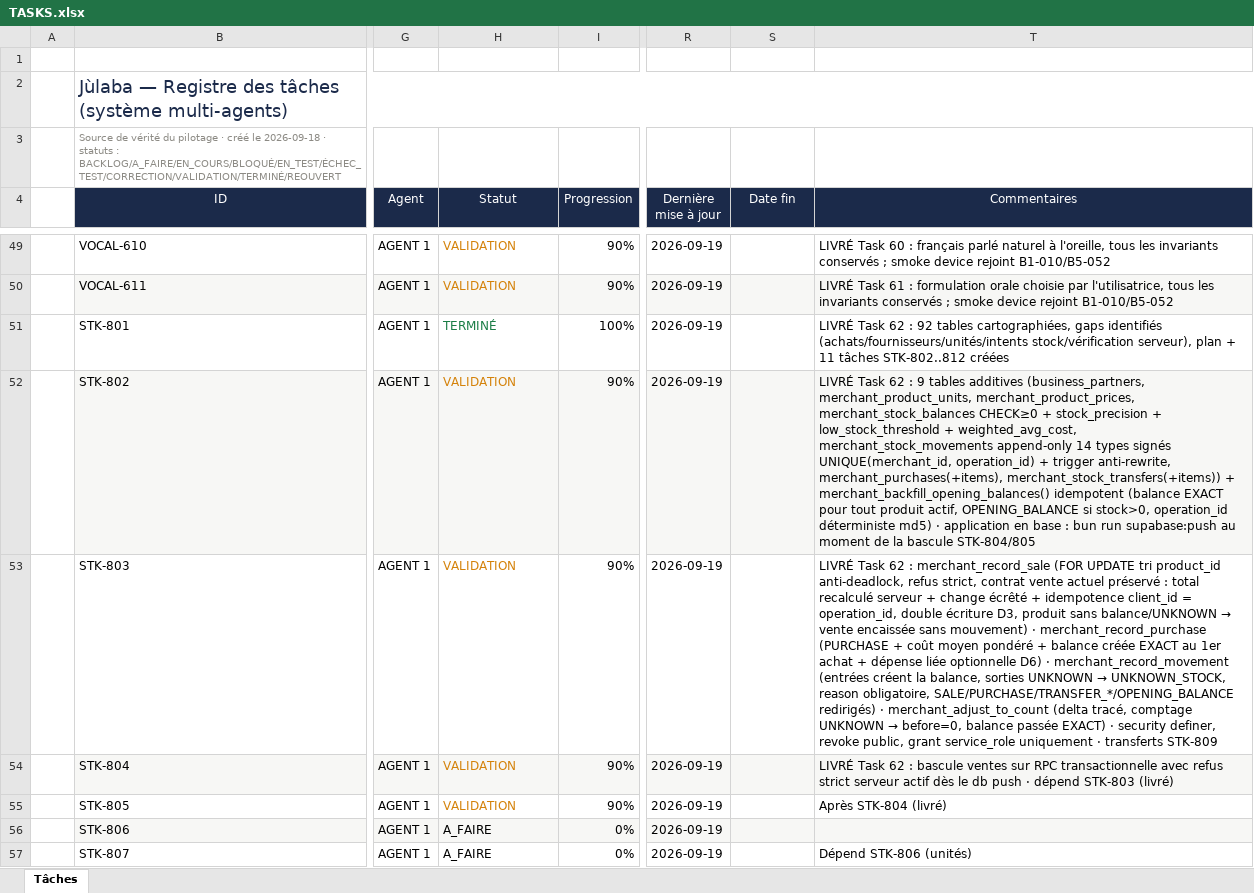
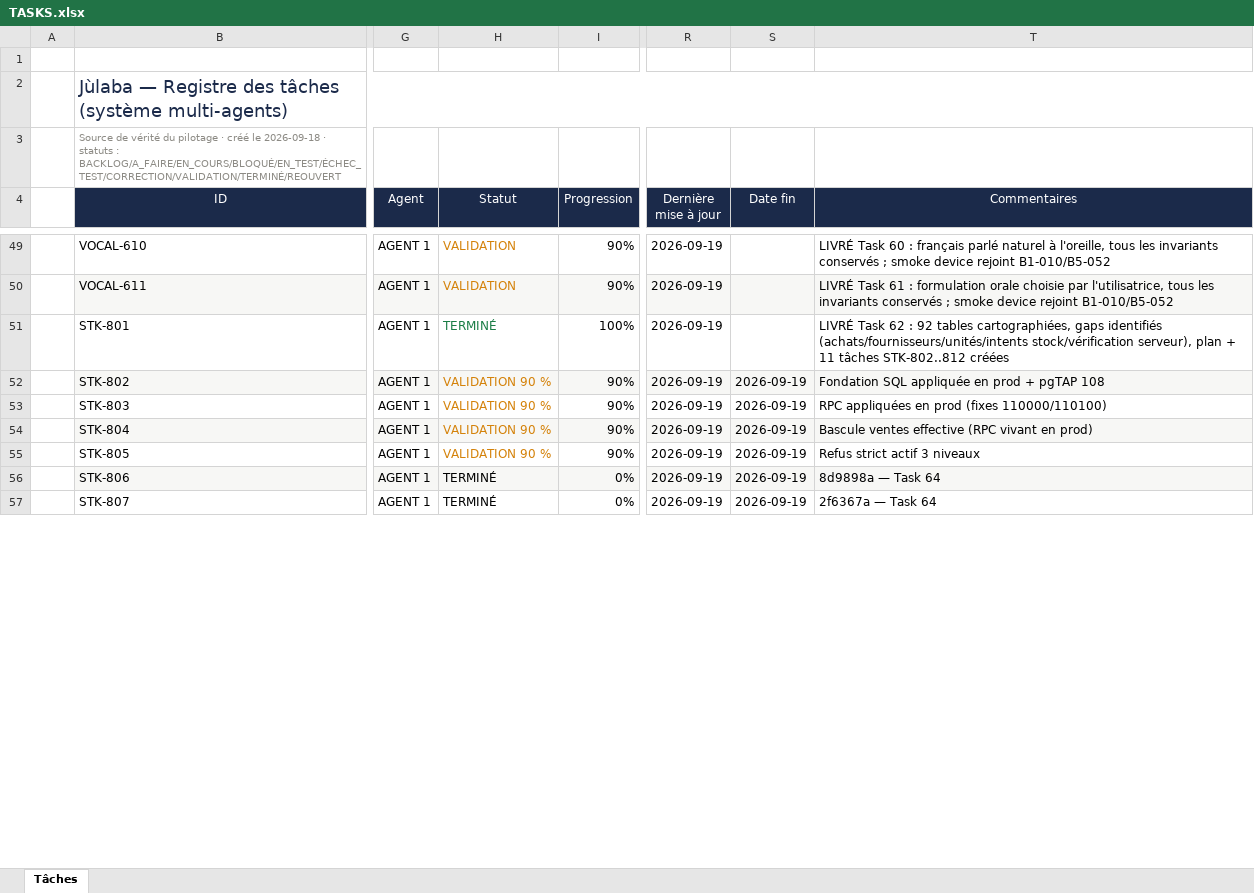
Before and after one commit to akoun-dev/julaba, an Excel workbook: .ai/TASKS.xlsx, sheet Tâches, drawn as a sheet; only a part is shown, gaps mark what is left out; values as stored, in another font and other column widths than the file's, no borders; the diff covers the shown part only; the diff names each change by its address in the sheet, - before the commit and + after, or states it on an @@ line.

Commit message:
docs(audit): AUDIT-001 global 77/100 + gouvernance complète + resync registres (Task 67)
- .ai/AUDITS/AUDIT-001-2026-09-19.md : 2 sous-audits (sécurité, cohérence),
  dette, conformité 78 % + preuves live DB (matrice ACL 8/8 RPC merchant_* :
  anon/authenticated/PUBLIC sans EXECUTE, service_role seul ; device_push_tokens
  RLS deny-all) — SEC-813/814 fermées définitivement
- registres créés : AUDIT_REPORT, DEBT_REPORT, SYSTEM_COMPLIANCE, SECURITY_AUDIT,
  SEC_BUGS, TEAM_STATUS, COMMIT_LOG, REVIEW_LOG, LESSONS_LEARNED, INCIDENTS,
  DAILY_STANDUP, ADR-001/002/003 + TEMPLATE, HANDOFF/TEAM_TO_AUDIT
- BUG-002 ouvert (P2) : intent vocal restock = PATCH absolu, contredit D3
- resync : ARCHITECTURE/PROJECT_CONTEXT/OFFLINE (COH-003/004/006/007), TASKS.md
  §8 + ordre d'exécution, TASKS.xlsx (71 tâches, statuts NORM/STK réels),
  CHANGELOG (entrée Task 67, couvre aussi eca2baf/0f71025 — COH-005)

```diff
--- a/.ai/TASKS.xlsx (sheet Tâches)
+++ b/.ai/TASKS.xlsx (sheet Tâches)
-H52:H55 (Statut): VALIDATION
+H52:H55 (Statut): VALIDATION 90 %
-S52:S57 (Date fin): (empty)
+S52:S57 (Date fin): 2026-09-19
-T52 (Commentaires): LIVRÉ Task 62 : 9 tables additives (business_partners, merchant_product_units, merchant_product_prices, merchant_stock_balances CHECK≥0 + stock_precision + low_stock_threshold + weighted_avg_cost, merchant_stock_movements append-only 14 types signés UNIQUE(merchant_id, operation_id) + trigger anti-rewrite, merchant_purchases(+items), merchant_stock_transfers(+items)) + merchant_backfill_opening_balances() idempotent (balance EXACT pour tout produit actif, OPENING_BALANCE si stock>0, operation_id déterministe md5) · application en base : bun run supabase:push au moment de la bascule STK-804/805
+T52 (Commentaires): Fondation SQL appliquée en prod + pgTAP 108
@@ T53 (Commentaires): LIVRÉ Task 62 : merchant_record_sale (FOR UPDATE tri product_id anti-deadlock, refus strict, contrat vente actuel préservé : total recalculé serveur + change écrêté + idempotence client_id = operation_id, double écriture D3, produit sans balance/UNKNOWN → vente encaissée sans mouvement) · merchant_record_purchase (PURCHASE + coût moyen pondéré + balance créée EXACT au 1er achat + dépense liée optionnelle D6) · merchant_record_movement (entrées créent la balance, sorties UNKNOWN → UNKNOWN_STOCK, reason obligatoire, SALE/PURCHASE/TRANSFER_*/OPENING_BALANCE redirigés) · merchant_adjust_to_count (delta tracé, comptage UNKNOWN → before=0, balance passée EXACT) · security definer, revoke public, grant service_role uniquement · transferts STK-809 → RPC appliquées en prod (fixes 110000/110100) @@
-T54 (Commentaires): LIVRÉ Task 62 : bascule ventes sur RPC transactionnelle avec refus strict serveur actif dès le db push · dépend STK-803 (livré)
+T54 (Commentaires): Bascule ventes effective (RPC vivant en prod)
-T55 (Commentaires): Après STK-804 (livré)
+T55 (Commentaires): Refus strict actif 3 niveaux
-H56:H57 (Statut): A_FAIRE
+H56:H57 (Statut): TERMINÉ
-T56 (Commentaires): (empty)
+T56 (Commentaires): 8d9898a — Task 64
-T57 (Commentaires): Dépend STK-806 (unités)
+T57 (Commentaires): 2f6367a — Task 64
```
Also changed, not shown: 12 added rows, 1 removed row, 30 edited cells and cell formats elsewhere in this sheet, 23 other files.
